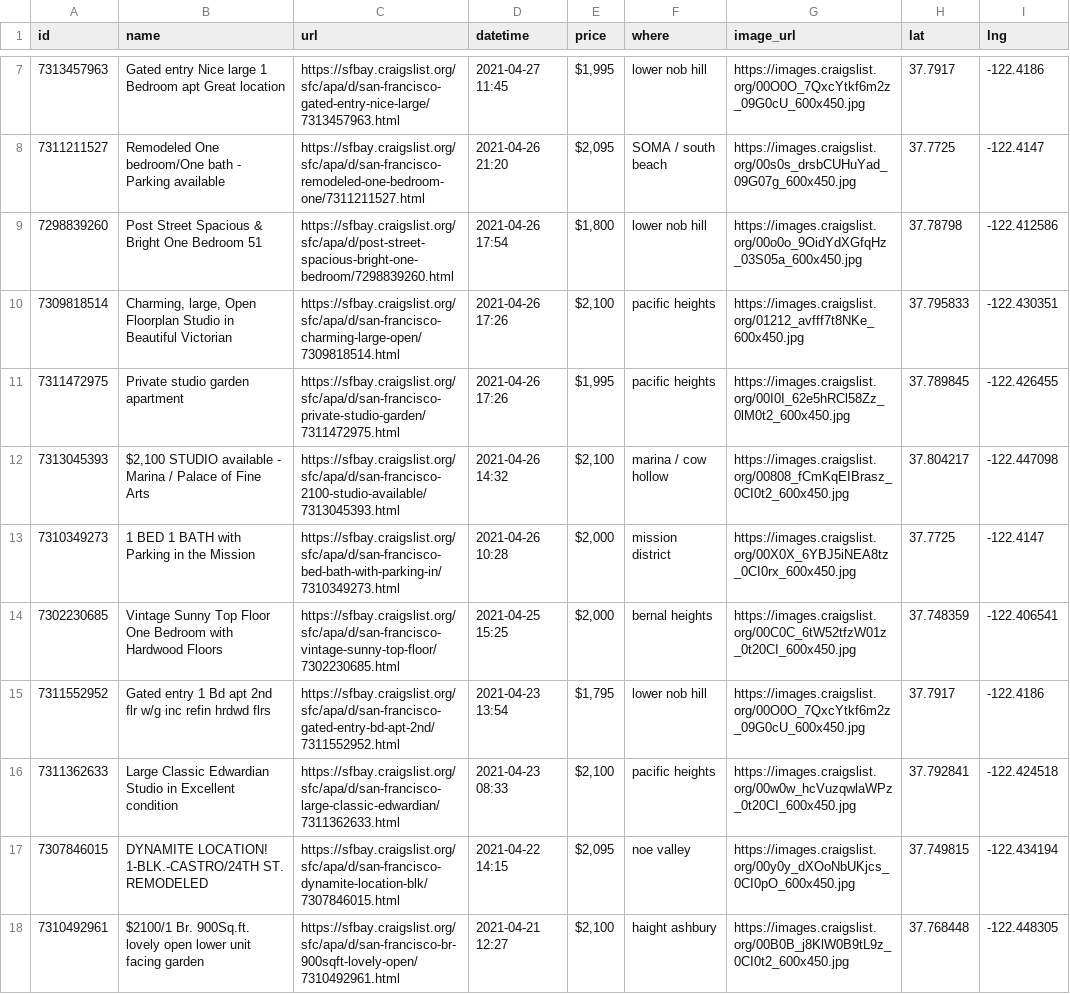
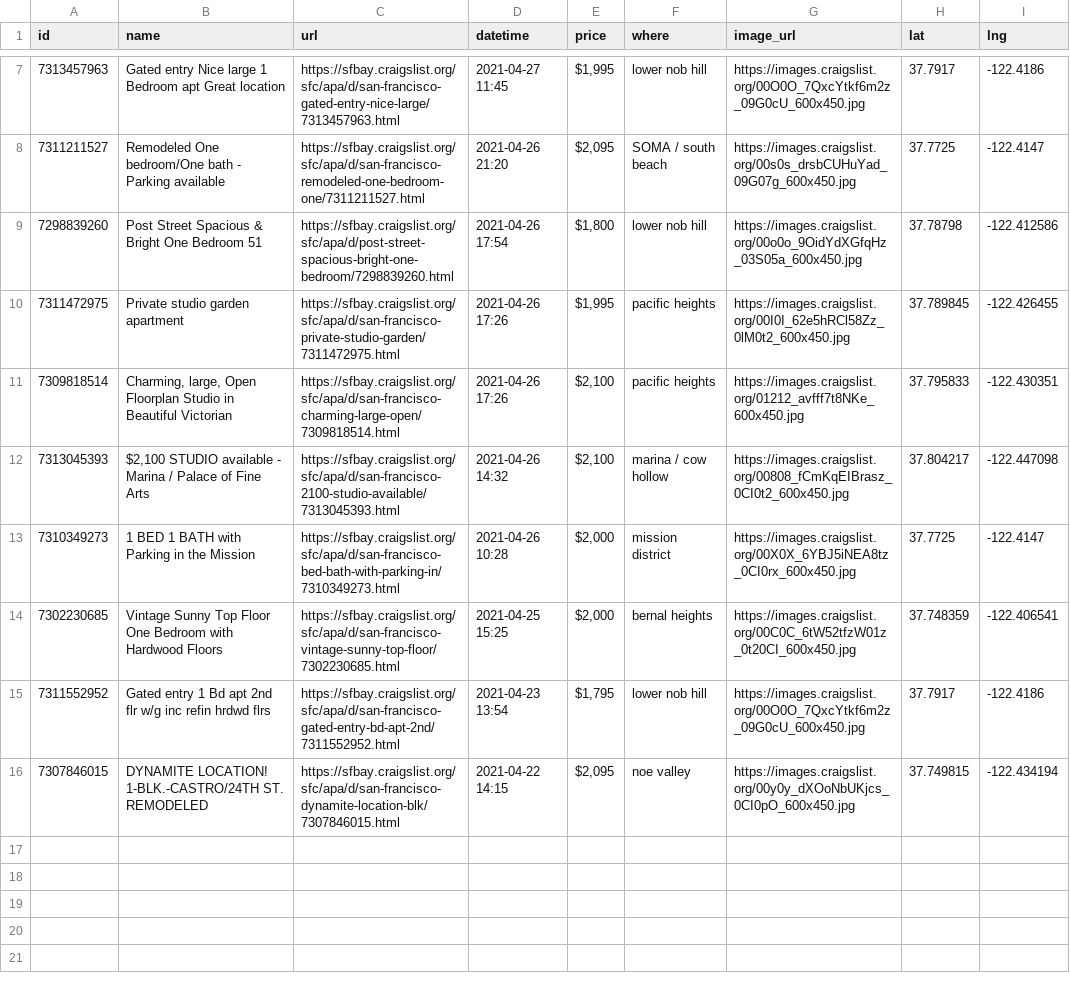
Before and after one commit to jackdbastian/jackdbastian.github.io, a CSV file: _data/apts_csv.csv, drawn as a sheet; only a part is shown, gaps mark what is left out.

```diff
--- a/_data/apts_csv.csv
+++ b/_data/apts_csv.csv
@@ -9,4 +9,4 @@ id,name,url,datetime,price,where,image_url,lat,lng
 7298839260,Post Street Spacious & Bright One Bedroom     51,https://sfbay.craigslist.org/sfc/apa/d/post-street-spacious-bright-one-bedroom/7298839260.html,2021-04-26 17:54,"$1,800",lower nob hill,https://images.craigslist.org/00o0o_9OidYdXGfqHz_03S05a_600x450.jpg,37.78798,-122.412586
+7311472975,Private studio garden apartment,https://sfbay.craigslist.org/sfc/apa/d/san-francisco-private-studio-garden/7311472975.html,2021-04-26 17:26,"$1,995",pacific heights,https://images.craigslist.org/00I0I_62e5hRCl58Zz_0lM0t2_600x450.jpg,37.789845,-122.426455
 7309818514,"Charming, large, Open Floorplan Studio in Beautiful Victorian",https://sfbay.craigslist.org/sfc/apa/d/san-francisco-charming-large-open/7309818514.html,2021-04-26 17:26,"$2,100",pacific heights,https://images.craigslist.org/01212_avfff7t8NKe_600x450.jpg,37.795833,-122.430351
-7311472975,Private studio garden apartment,https://sfbay.craigslist.org/sfc/apa/d/san-francisco-private-studio-garden/7311472975.html,2021-04-26 17:26,"$1,995",pacific heights,https://images.craigslist.org/00I0I_62e5hRCl58Zz_0lM0t2_600x450.jpg,37.789845,-122.426455
 7313045393,"$2,100 STUDIO available - Marina / Palace of Fine Arts ",https://sfbay.craigslist.org/sfc/apa/d/san-francisco-2100-studio-available/7313045393.html,2021-04-26 14:32,"$2,100",marina / cow hollow,https://images.craigslist.org/00808_fCmKqEIBrasz_0CI0t2_600x450.jpg,37.804217,-122.447098
@@ -15,4 +15,2 @@ id,name,url,datetime,price,where,image_url,lat,lng
 7311552952,Gated entry 1 Bd apt 2nd flr w/g inc refin hrdwd flrs,https://sfbay.craigslist.org/sfc/apa/d/san-francisco-gated-entry-bd-apt-2nd/7311552952.html,2021-04-23 13:54,"$1,795",lower nob hill,https://images.craigslist.org/00O0O_7QxcYtkf6m2z_09G0cU_600x450.jpg,37.7917,-122.4186
-7311362633,Large Classic Edwardian Studio in Excellent condition,https://sfbay.craigslist.org/sfc/apa/d/san-francisco-large-classic-edwardian/7311362633.html,2021-04-23 08:33,"$2,100",pacific heights,https://images.craigslist.org/00w0w_hcVuzqwlaWPz_0t20CI_600x450.jpg,37.792841,-122.424518
 7307846015,DYNAMITE LOCATION! 1-BLK.-CASTRO/24TH ST. REMODELED,https://sfbay.craigslist.org/sfc/apa/d/san-francisco-dynamite-location-blk/7307846015.html,2021-04-22 14:15,"$2,095",noe valley,https://images.craigslist.org/00y0y_dXOoNbUKjcs_0CI0pO_600x450.jpg,37.749815,-122.434194
-7310492961,$2100/1 Br. 900Sq.ft. lovely open lower unit facing garden,https://sfbay.craigslist.org/sfc/apa/d/san-francisco-br-900sqft-lovely-open/7310492961.html,2021-04-21 12:27,"$2,100",haight ashbury,https://images.craigslist.org/00B0B_j8KlW0B9tL9z_0CI0t2_600x450.jpg,37.768448,-122.448305
```
Also changed, not shown: 1 other file.
